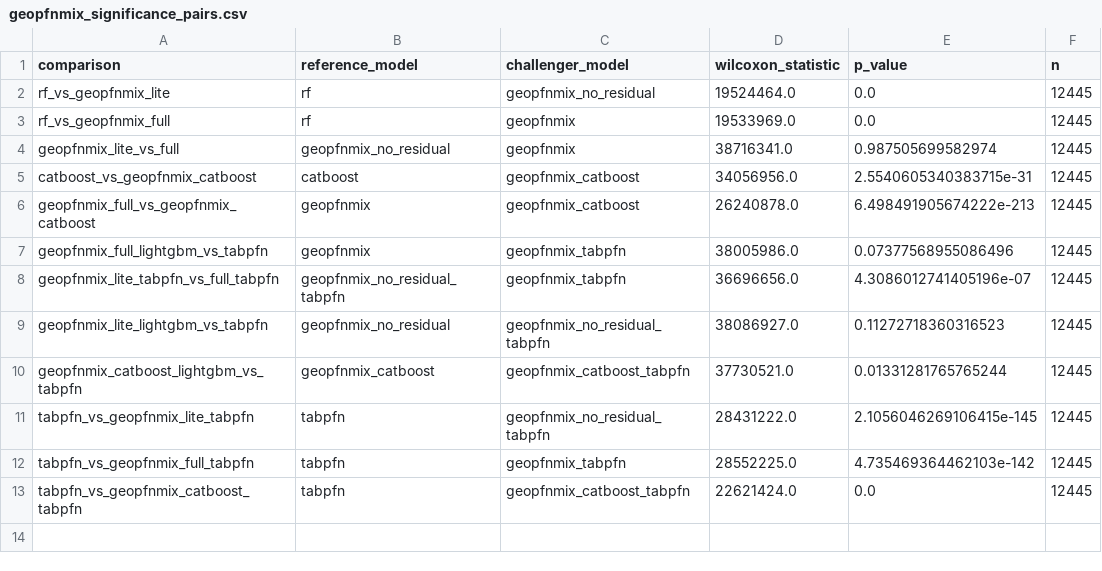
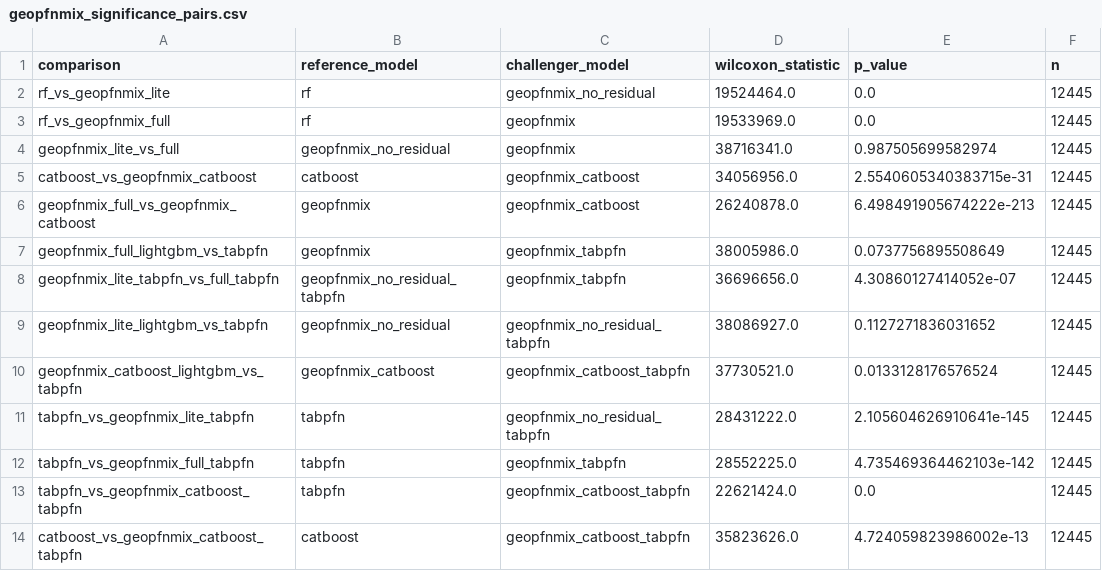
Before and after one commit to InfinityMachine/Graduation-Project, a CSV file: artifacts/tables/geopfnmix_significance_pairs.csv, drawn as a sheet.

```diff
--- a/artifacts/tables/geopfnmix_significance_pairs.csv
+++ b/artifacts/tables/geopfnmix_significance_pairs.csv
@@ -6,8 +6,9 @@ catboost_vs_geopfnmix_catboost,catboost,geopfnmix_catboost,34056956.0,2.55406053
 geopfnmix_full_vs_geopfnmix_catboost,geopfnmix,geopfnmix_catboost,26240878.0,6.498491905674222e-213,12445
-geopfnmix_full_lightgbm_vs_tabpfn,geopfnmix,geopfnmix_tabpfn,38005986.0,0.07377568955086496,12445
-geopfnmix_lite_tabpfn_vs_full_tabpfn,geopfnmix_no_residual_tabpfn,geopfnmix_tabpfn,36696656.0,4.3086012741405196e-07,12445
-geopfnmix_lite_lightgbm_vs_tabpfn,geopfnmix_no_residual,geopfnmix_no_residual_tabpfn,38086927.0,0.11272718360316523,12445
-geopfnmix_catboost_lightgbm_vs_tabpfn,geopfnmix_catboost,geopfnmix_catboost_tabpfn,37730521.0,0.01331281765765244,12445
-tabpfn_vs_geopfnmix_lite_tabpfn,tabpfn,geopfnmix_no_residual_tabpfn,28431222.0,2.1056046269106415e-145,12445
+geopfnmix_full_lightgbm_vs_tabpfn,geopfnmix,geopfnmix_tabpfn,38005986.0,0.0737756895508649,12445
+geopfnmix_lite_tabpfn_vs_full_tabpfn,geopfnmix_no_residual_tabpfn,geopfnmix_tabpfn,36696656.0,4.30860127414052e-07,12445
+geopfnmix_lite_lightgbm_vs_tabpfn,geopfnmix_no_residual,geopfnmix_no_residual_tabpfn,38086927.0,0.1127271836031652,12445
+geopfnmix_catboost_lightgbm_vs_tabpfn,geopfnmix_catboost,geopfnmix_catboost_tabpfn,37730521.0,0.0133128176576524,12445
+tabpfn_vs_geopfnmix_lite_tabpfn,tabpfn,geopfnmix_no_residual_tabpfn,28431222.0,2.105604626910641e-145,12445
 tabpfn_vs_geopfnmix_full_tabpfn,tabpfn,geopfnmix_tabpfn,28552225.0,4.735469364462103e-142,12445
 tabpfn_vs_geopfnmix_catboost_tabpfn,tabpfn,geopfnmix_catboost_tabpfn,22621424.0,0.0,12445
+catboost_vs_geopfnmix_catboost_tabpfn,catboost,geopfnmix_catboost_tabpfn,35823626.0,4.724059823986002e-13,12445
```
Also changed, not shown: artifacts/tables/best_global_expert_shap_importance.csv, artifacts/tables/best_global_expert_shap_top10.csv, 19 other files.
